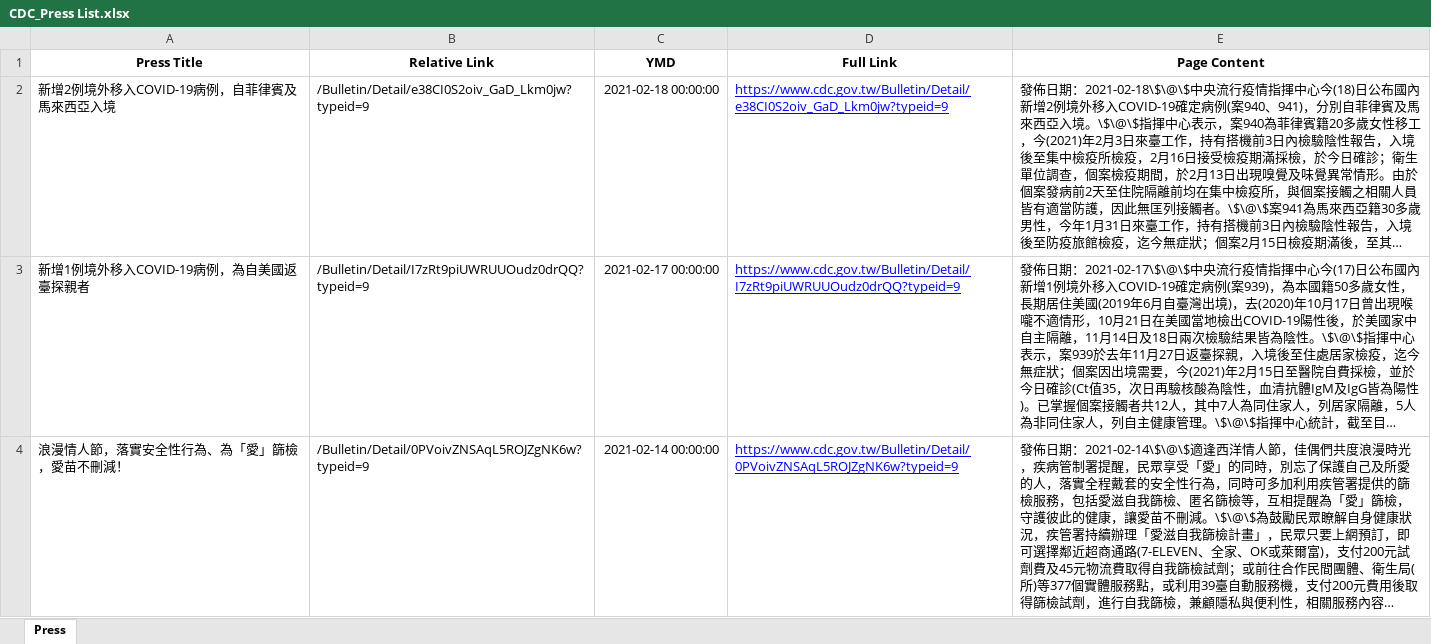
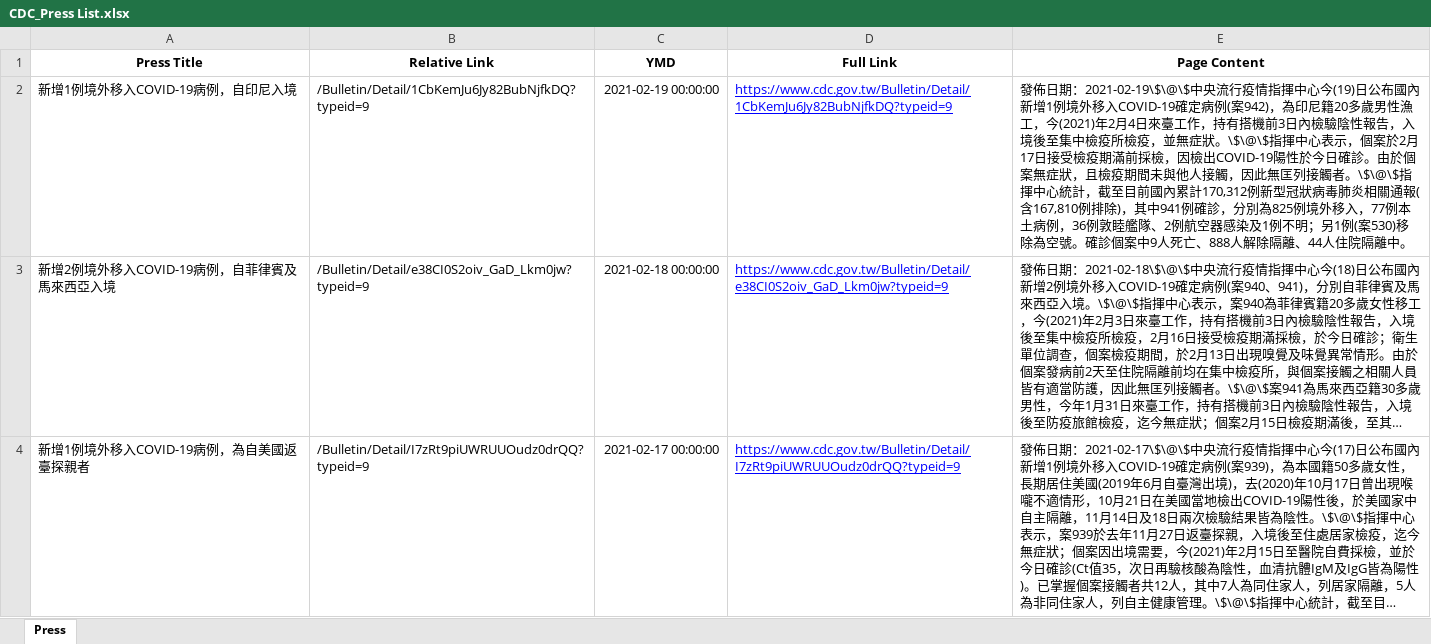
Before and after one commit to AlcHawk/dashcovid19, an Excel workbook: Data/CDC_Press List.xlsx, sheet Press, drawn as a sheet; only a part is shown; the shorter side is filled out with more unchanged rows; long unchanged cells end in …; values as stored, in another font and other column widths than the file's, no borders; the diff names each change by its address in the sheet, - before the commit and + after, or states it on an @@ line.

```diff
--- a/Data/CDC_Press List.xlsx (sheet Press)
+++ b/Data/CDC_Press List.xlsx (sheet Press)
+row 2: 新增1例境外移入COVID-19病例，自印尼入境 | /Bulletin/Detail/1CbKemJu6Jy82BubNjfkDQ?typeid=9 | 2021-02-19 00:00:00 | https://www.cdc.gov.tw/Bulletin/Detail/1CbKemJu6Jy82BubNjfkDQ?typeid=9 | 發佈日期：2021-02-19\$\@\$中央流行疫情指揮中心今(19)日公布國內新增1例境外移入COVID-19確定病例(案942)，為印尼籍20多歲男性漁工，今(2021)年2月4日來臺工作，持有搭機前3日內檢驗陰性報告，入境後至集中檢疫所檢疫，並無症狀。\$\@\$指揮中心表示，個案於2月17日接受檢疫期滿前採檢，因檢出COVID-19陽性於今日確診。由於個案無症狀，且檢疫期間未與他人接觸，因此無匡列接觸者。\$\@\$指揮中心統計，截至目前國內累計170,312例新型冠狀病毒肺炎相關通報(含167,810例排除)，其中941例確診，分別為825例境外移入，77例本土病例，36例敦睦艦隊、2例航空器感染及1例不明；另1例(案530)移除為空號。確診個案中9人死亡、888人解除隔離、44人住院隔離中。
```
Also changed, not shown: Data/COVID-19_TW.xlsx.
